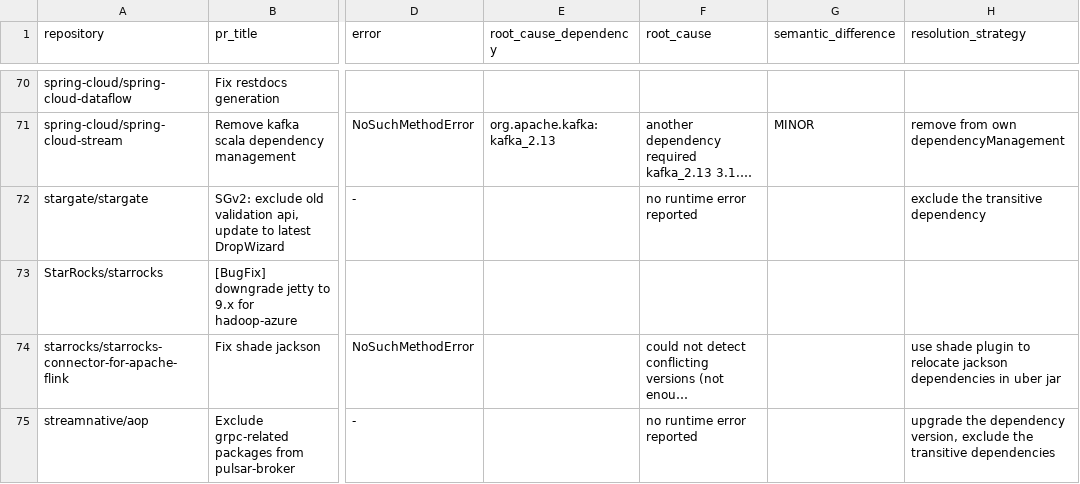
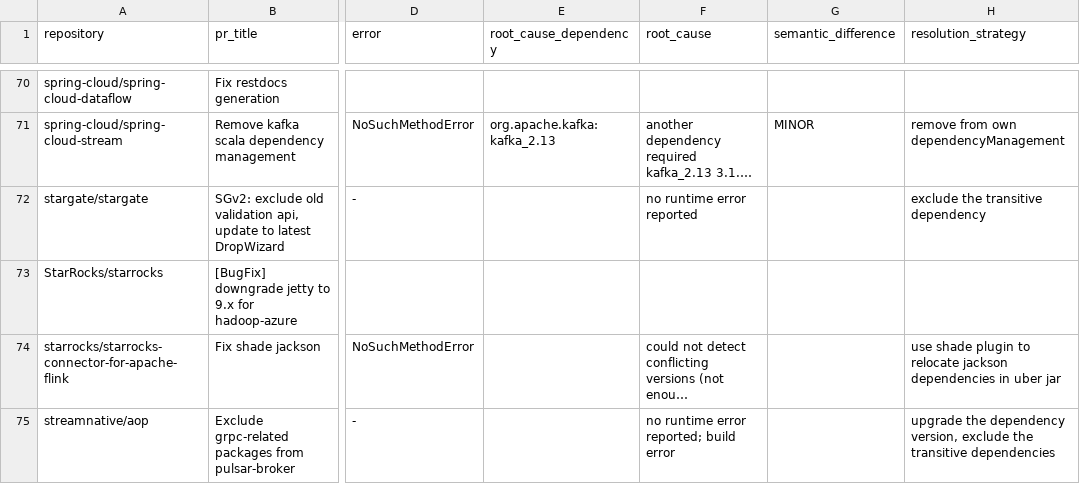
Before and after one commit to VladM13/maven-repo-miner, a CSV file: rq2/overview_conflicts.csv, drawn as a sheet; only a part is shown, gaps mark what is left out; long unchanged cells end in …; the diff covers the shown part only; the diff names each change by its address in the sheet, - before the commit and + after, or states it on an @@ line.

```diff
--- a/rq2/overview_conflicts.csv
+++ b/rq2/overview_conflicts.csv
-F75 (root_cause): no runtime error reported
+F75 (root_cause): no runtime error reported; build error
```
Also changed, not shown: 7 edited cells elsewhere in this file, 1 other file.
